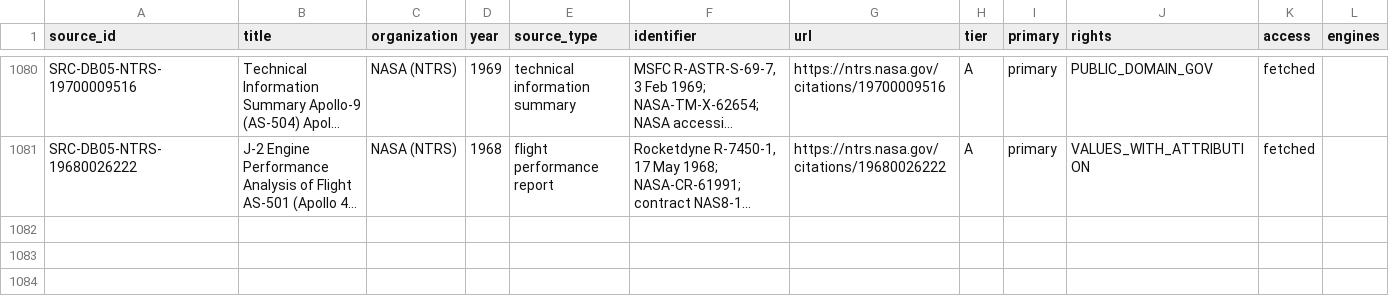
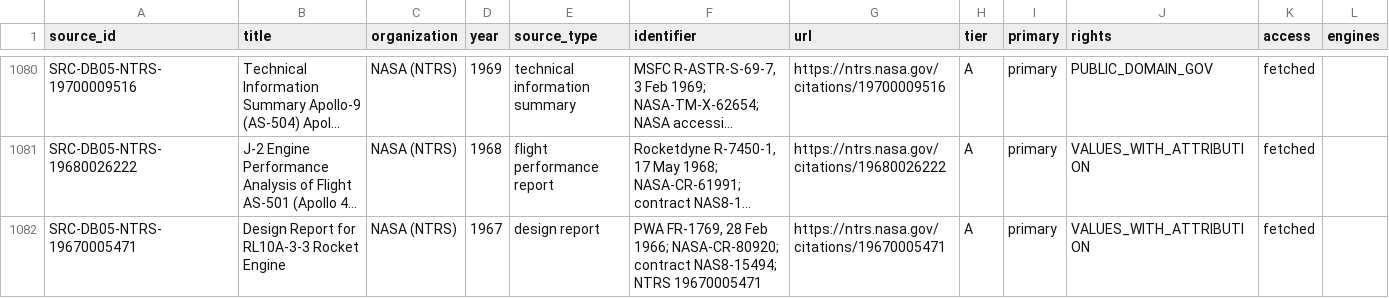
Before and after one commit to halici21/rocketforge, a CSV file: docs/research/engine_database/data/source_registry.csv, drawn as a sheet; only a part is shown, gaps mark what is left out; long unchanged cells end in …; the diff names each change by its address in the sheet, - before the commit and + after, or states it on an @@ line.

```diff
--- a/docs/research/engine_database/data/source_registry.csv
+++ b/docs/research/engine_database/data/source_registry.csv
+row 1082: SRC-DB05-NTRS-19670005471 | Design Report for RL10A-3-3 Rocket Engine | NASA (NTRS) | 1967 | design report | PWA FR-1769, 28 Feb 1966; NASA-CR-80920; contract NAS8-15494; NTRS 19670005471 | https://ntrs.nasa.gov/citations/19670005471 | A | primary | VALUES_WITH_ATTRIBUTION | fetched
```
Also changed, not shown: 10 other files.
